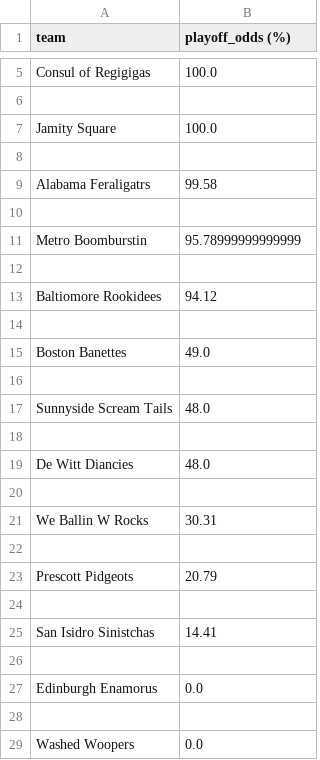
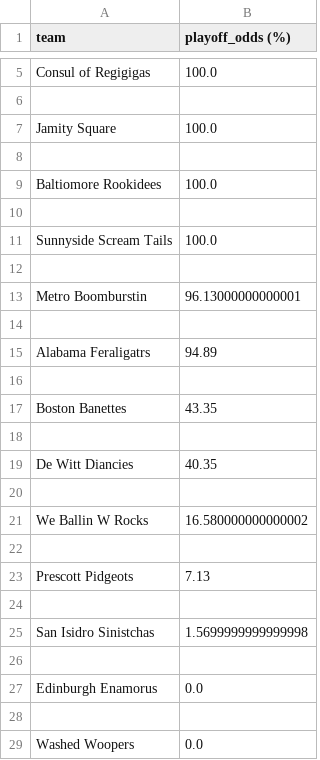
Before and after one commit to sdanny33/DraftDB, a CSV file: playoff_odds/odds.csv, drawn as a sheet; only a part is shown, gaps mark what is left out.

```diff
--- a/playoff_odds/odds.csv
+++ b/playoff_odds/odds.csv
@@ -8,19 +8,19 @@ Jamity Square,100.0
 
-Alabama Feraligatrs,99.58
+Baltiomore Rookidees,100.0
 
-Metro Boomburstin,95.78999999999999
+Sunnyside Scream Tails,100.0
 
-Baltiomore Rookidees,94.12
+Metro Boomburstin,96.13000000000001
 
-Boston Banettes,49.0
+Alabama Feraligatrs,94.89
 
-Sunnyside Scream Tails,48.0
+Boston Banettes,43.35
 
-De Witt Diancies,48.0
+De Witt Diancies,40.35
 
-We Ballin W Rocks,30.31
+We Ballin W Rocks,16.580000000000002
 
-Prescott Pidgeots,20.79
+Prescott Pidgeots,7.13
 
-San Isidro Sinistchas,14.41
+San Isidro Sinistchas,1.5699999999999998
 
```
Also changed, not shown: 1 other file.
